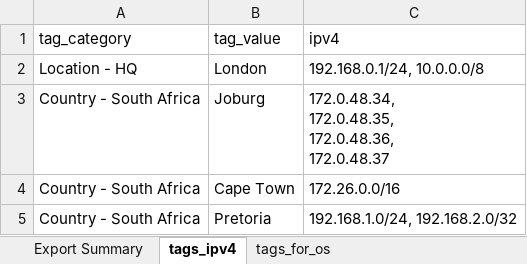
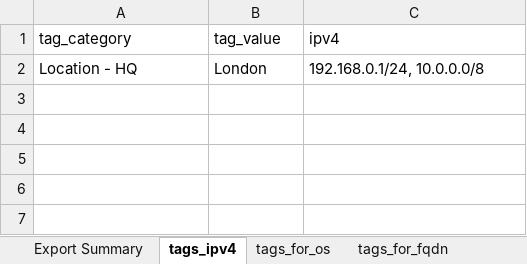
Before and after one commit to that-cyber-guy/The-Luislang-Lives, an Excel workbook: data.xlsx, sheet tags_ipv4, drawn as a sheet; values as stored, in another font and other column widths than the file's, no borders; ↵ is a line break in a cell; the diff names each change by its address in the sheet, - before the commit and + after, or states it on an @@ line.

```diff
--- a/data.xlsx (sheet tags_ipv4)
+++ b/data.xlsx (sheet tags_ipv4)
+sheet tab: tags_for_fqdn
-row 3: Country - South Africa | Joburg | 172.0.48.34, ↵ 172.0.48.35, ↵ 172.0.48.36, ↵ 172.0.48.37
-row 4: Country - South Africa | Cape Town | 172.26.0.0/16
-row 5: Country - South Africa | Pretoria | 192.168.1.0/24, 192.168.2.0/32
```
Also changed, not shown: sheet Export Summary, sheet tags_for_os, 6 other files.
